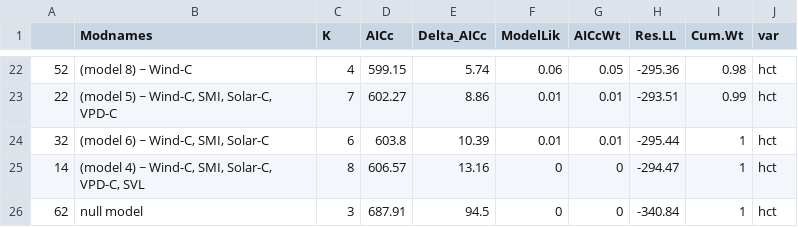
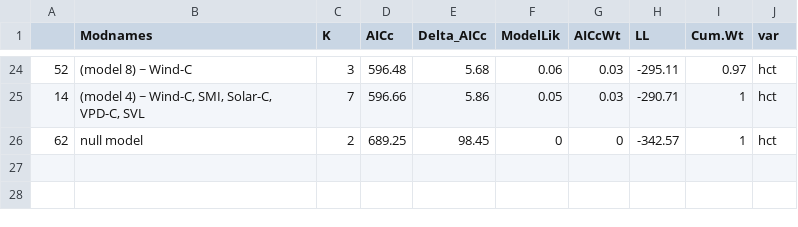
Before and after one commit to science-with-sav/Sceloporus_2021_Climate_Hydration, a CSV file: results_statistics/capture_ALL_mod_rankings.csv, drawn as a sheet; only a part is shown, gaps mark what is left out; the diff covers the shown part only.

Commit message:
rerunning capture model selection... again

```diff
--- a/results_statistics/capture_ALL_mod_rankings.csv
+++ b/results_statistics/capture_ALL_mod_rankings.csv
@@ -1 +1 @@
-"","Modnames","K","AICc","Delta_AICc","ModelLik","AICcWt","Res.LL","Cum.Wt","var"
+"","Modnames","K","AICc","Delta_AICc","ModelLik","AICcWt","LL","Cum.Wt","var"
@@ -22,5 +24,3 @@
-"52","(model 8) ~ Wind-C",4,599.15,5.74,0.06,0.05,-295.36,0.98,"hct"
-"22","(model 5) ~ Wind-C, SMI, Solar-C, VPD-C",7,602.27,8.86,0.01,0.01,-293.51,0.99,"hct"
-"32","(model 6) ~ Wind-C, SMI, Solar-C",6,603.8,10.39,0.01,0.01,-295.44,1,"hct"
-"14","(model 4) ~ Wind-C, SMI, Solar-C, VPD-C, SVL",8,606.57,13.16,0,0,-294.47,1,"hct"
-"62","null model",3,687.91,94.5,0,0,-340.84,1,"hct"
+"52","(model 8) ~ Wind-C",3,596.48,5.68,0.06,0.03,-295.11,0.97,"hct"
+"14","(model 4) ~ Wind-C, SMI, Solar-C, VPD-C, SVL",7,596.66,5.86,0.05,0.03,-290.71,1,"hct"
+"62","null model",2,689.25,98.45,0,0,-342.57,1,"hct"
```
Also changed, not shown: 6 added rows, 4 removed rows and 51 edited cells elsewhere in this file, results_statistics/capture_ALL_best_mods.csv, results_statistics/exp_model_comparisons.csv, 23 other files.
